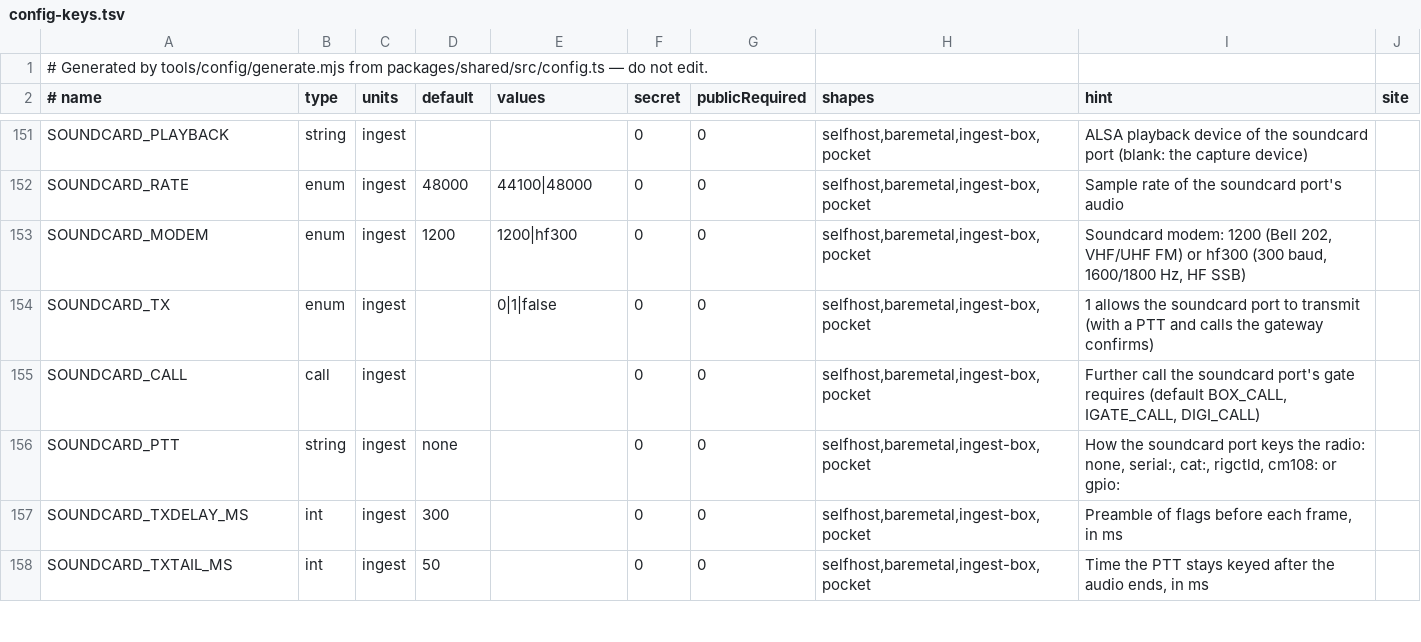
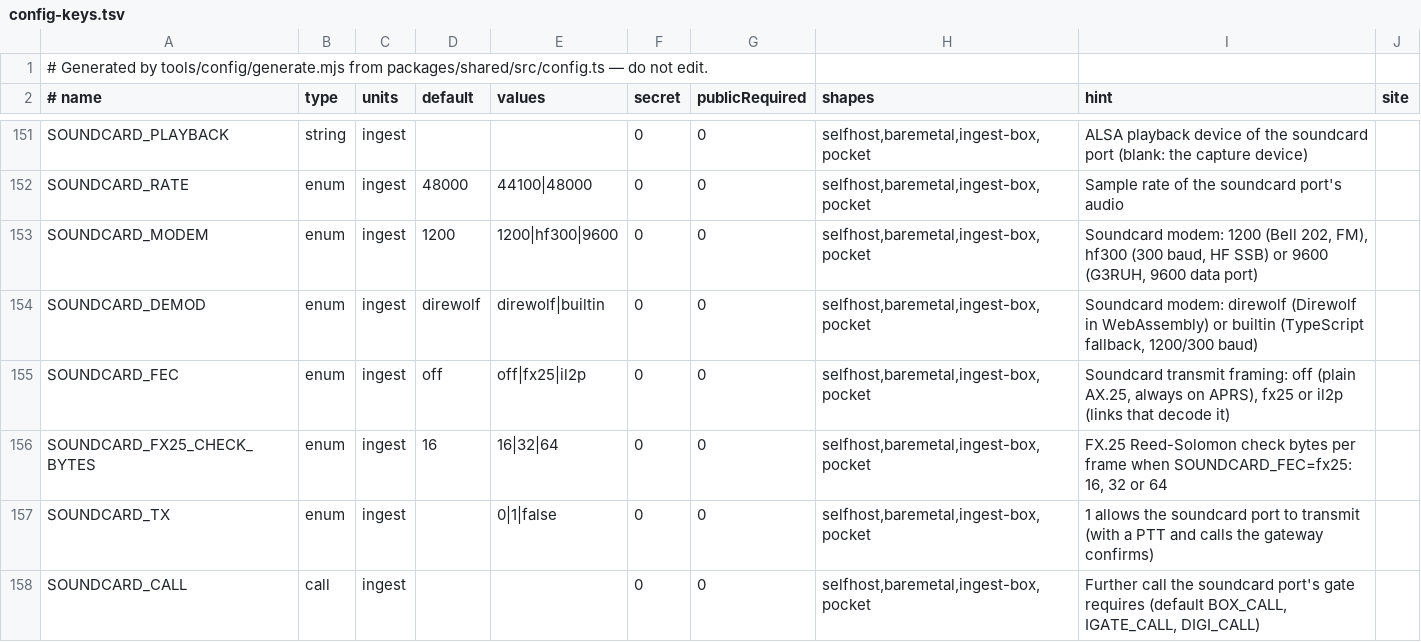
Before and after one commit to apachler/aprscaching, a TSV file: deploy/lib/config-keys.tsv, drawn as a sheet; only a part is shown, gaps mark what is left out; the shorter side is filled out with more unchanged rows.

Commit message:
feat(ingest): soundcard port on Direwolf's WebAssembly modem
The soundcard port receives and transmits through @aprscaching/direwolf: 300, 1200 and the new 9600 baud
(G3RUH, SOUNDCARD_MODEM=9600), always hearing AX.25, FX.25 and IL2P, attested alike. SOUNDCARD_FEC
(off|fx25|il2p, default off) and SOUNDCARD_FX25_CHECK_BYTES set the transmit framing; TXDELAY and TXTAIL map
onto Direwolf's preamble and tail; carrier detect comes from Direwolf's dcd and the receiver resets at
unkey. SOUNDCARD_DEMOD=builtin keeps the TypeScript modem as a per-port fallback, and a 1200 or 300 baud
port falls back to it by itself when the WebAssembly does not load. The doctor gains
ingest.soundcard_modem.<port>; the weekly transports run puts the soundcard port against native Direwolf in
all three framings.

Signed-off-by: Andreas Pachler <apachler@paan-systems.com>

```diff
--- a/deploy/lib/config-keys.tsv
+++ b/deploy/lib/config-keys.tsv
@@ -152,3 +152,6 @@ SOUNDCARD_PLAYBACK	string	ingest			0	0	selfhost,baremetal,ingest-box,pocket	ALSA
 SOUNDCARD_RATE	enum	ingest	48000	44100|48000	0	0	selfhost,baremetal,ingest-box,pocket	Sample rate of the soundcard port's audio	
-SOUNDCARD_MODEM	enum	ingest	1200	1200|hf300	0	0	selfhost,baremetal,ingest-box,pocket	Soundcard modem: 1200 (Bell 202, VHF/UHF FM) or hf300 (300 baud, 1600/1800 Hz, HF SSB)	
+SOUNDCARD_MODEM	enum	ingest	1200	1200|hf300|9600	0	0	selfhost,baremetal,ingest-box,pocket	Soundcard modem: 1200 (Bell 202, FM), hf300 (300 baud, HF SSB) or 9600 (G3RUH, 9600 data port)	
+SOUNDCARD_DEMOD	enum	ingest	direwolf	direwolf|builtin	0	0	selfhost,baremetal,ingest-box,pocket	Soundcard modem: direwolf (Direwolf in WebAssembly) or builtin (TypeScript fallback, 1200/300 baud)	
+SOUNDCARD_FEC	enum	ingest	off	off|fx25|il2p	0	0	selfhost,baremetal,ingest-box,pocket	Soundcard transmit framing: off (plain AX.25, always on APRS), fx25 or il2p (links that decode it)	
+SOUNDCARD_FX25_CHECK_BYTES	enum	ingest	16	16|32|64	0	0	selfhost,baremetal,ingest-box,pocket	FX.25 Reed-Solomon check bytes per frame when SOUNDCARD_FEC=fx25: 16, 32 or 64	
 SOUNDCARD_TX	enum	ingest		0|1|false	0	0	selfhost,baremetal,ingest-box,pocket	1 allows the soundcard port to transmit (with a PTT and calls the gateway confirms)	
```
Also changed, not shown: 31 other files.
